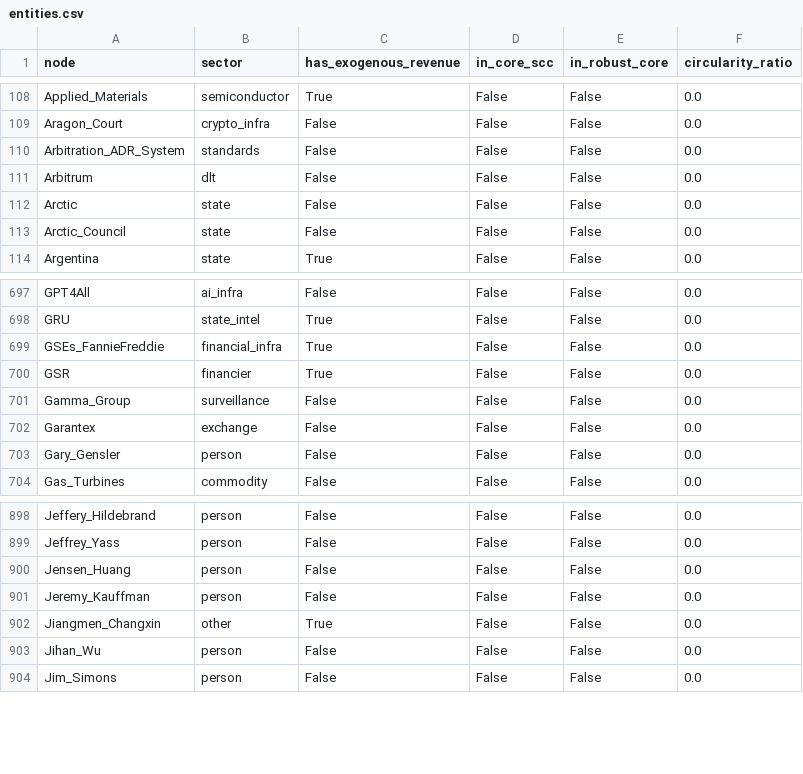
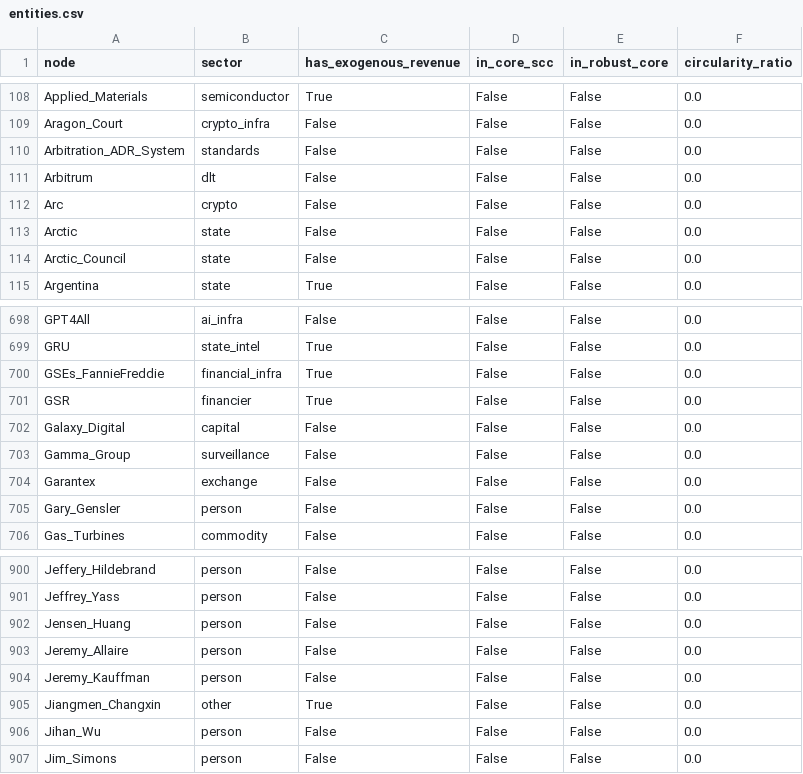
Before and after one commit to pq-cybarg/bubble-map, a CSV file: data/entities.csv, drawn as a sheet; only a part is shown, gaps mark what is left out; the diff names each change by its address in the sheet, - before the commit and + after, or states it on an @@ line.

```diff
--- a/data/entities.csv
+++ b/data/entities.csv
+row 112: Arc | crypto | False | False | False | 0.0
+row 702: Galaxy_Digital | capital | False | False | False | 0.0
+row 903: Jeremy_Allaire | person | False | False | False | 0.0
```
Also changed, not shown: data/edges.csv, 19 other files.
